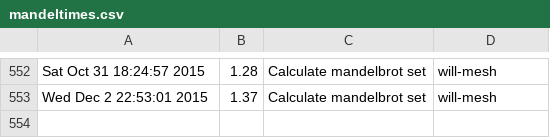
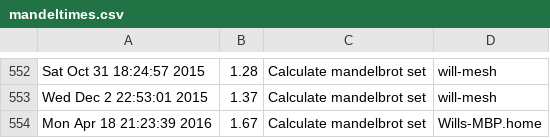
Before and after one commit to moyaproject/moya, a CSV file: moya/demo/mandeltimes.csv, drawn as a sheet; only a part is shown, gaps mark what is left out.

```diff
--- a/moya/demo/mandeltimes.csv
+++ b/moya/demo/mandeltimes.csv
@@ -553 +553,2 @@ Sat Oct 31 18:24:57 2015,1.28,"Calculate mandelbrot set","will-mesh"
 Wed Dec  2 22:53:01 2015,1.37,"Calculate mandelbrot set","will-mesh"
+Mon Apr 18 21:23:39 2016,1.67,"Calculate mandelbrot set","Wills-MBP.home"
```
Also changed, not shown: 1 other file.
